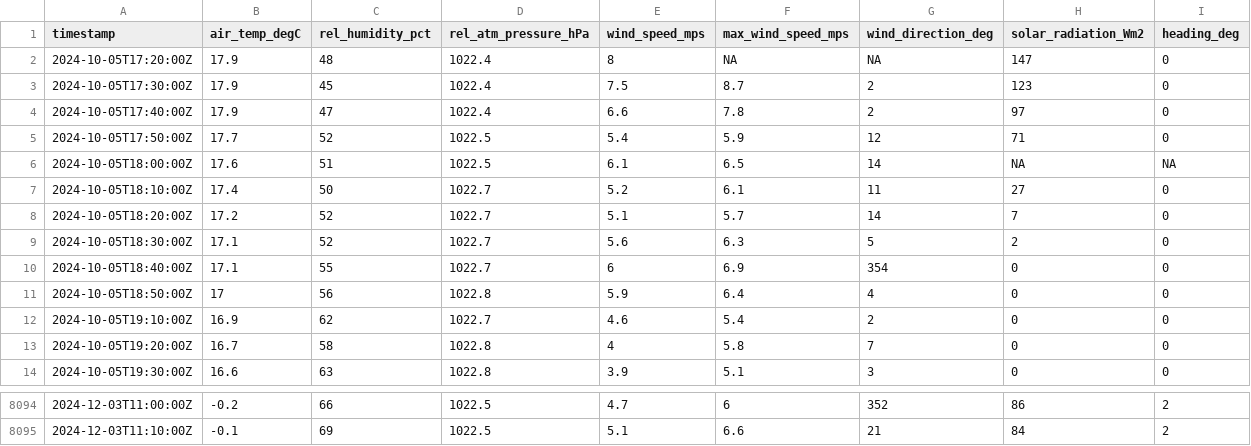
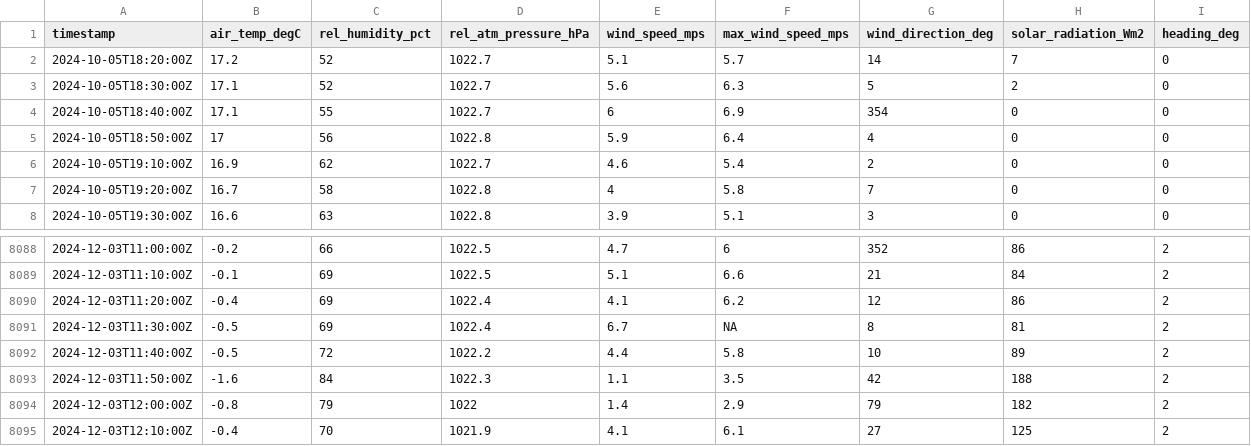
Before and after one commit to mchvaughan/lcbp_data_site, a CSV file: colchester_reef_met_data.csv, drawn as a sheet; only a part is shown, gaps mark what is left out.

Commit message:
automatically updating Lake Champlain Basin data website

```diff
--- a/colchester_reef_met_data.csv
+++ b/colchester_reef_met_data.csv
@@ -1,8 +1,2 @@
 timestamp,air_temp_degC,rel_humidity_pct,rel_atm_pressure_hPa,wind_speed_mps,max_wind_speed_mps,wind_direction_deg,solar_radiation_Wm2,heading_deg
-2024-10-05T17:20:00Z,17.9,48,1022.4,8,NA,NA,147,0
-2024-10-05T17:30:00Z,17.9,45,1022.4,7.5,8.7,2,123,0
-2024-10-05T17:40:00Z,17.9,47,1022.4,6.6,7.8,2,97,0
-2024-10-05T17:50:00Z,17.7,52,1022.5,5.4,5.9,12,71,0
-2024-10-05T18:00:00Z,17.6,51,1022.5,6.1,6.5,14,NA,NA
-2024-10-05T18:10:00Z,17.4,50,1022.7,5.2,6.1,11,27,0
 2024-10-05T18:20:00Z,17.2,52,1022.7,5.1,5.7,14,7,0
@@ -8095 +8089,7 @@ timestamp,air_temp_degC,rel_humidity_pct,rel_atm_pressure_hPa,wind_speed_mps,max
 2024-12-03T11:10:00Z,-0.1,69,1022.5,5.1,6.6,21,84,2
+2024-12-03T11:20:00Z,-0.4,69,1022.4,4.1,6.2,12,86,2
+2024-12-03T11:30:00Z,-0.5,69,1022.4,6.7,NA,8,81,2
+2024-12-03T11:40:00Z,-0.5,72,1022.2,4.4,5.8,10,89,2
+2024-12-03T11:50:00Z,-1.6,84,1022.3,1.1,3.5,42,188,2
+2024-12-03T12:00:00Z,-0.8,79,1022,1.4,2.9,79,182,2
+2024-12-03T12:10:00Z,-0.4,70,1021.9,4.1,6.1,27,125,2
```
Also changed, not shown: 1 other file.
